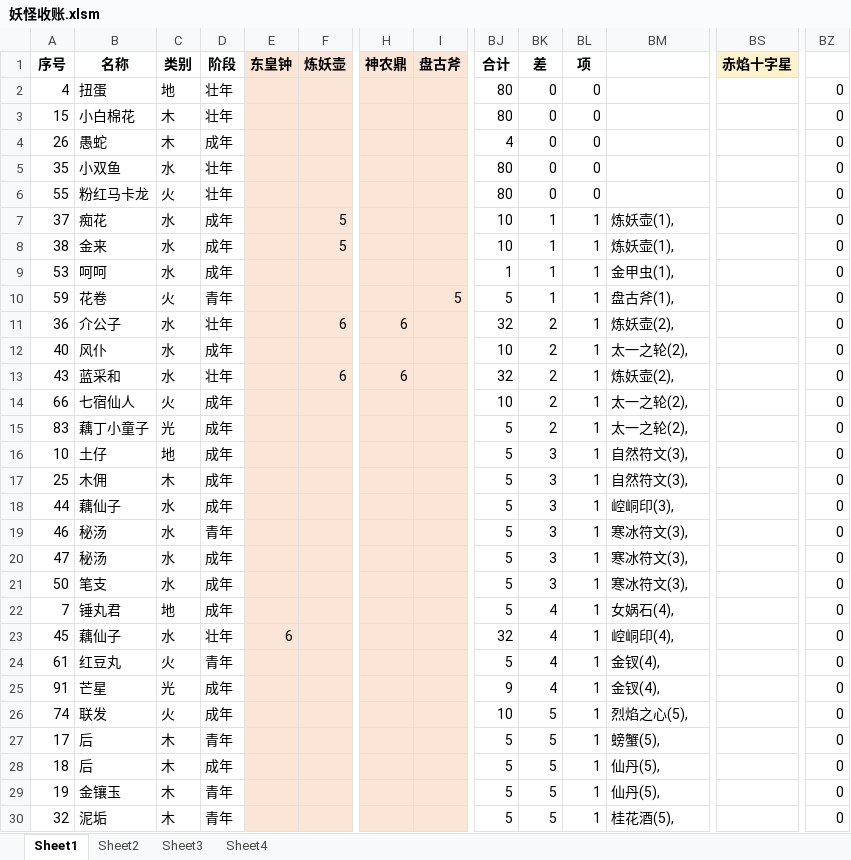
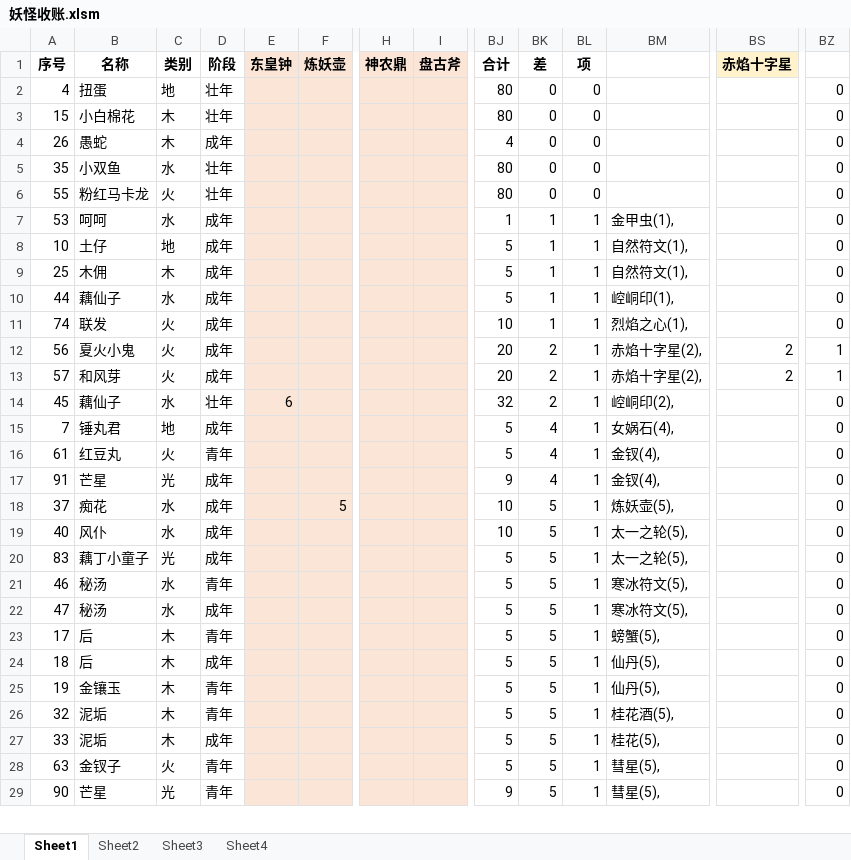
Before and after one commit to yue412/MonsterBook, an Excel workbook: bin/妖怪收账.xlsm, sheet Sheet1, drawn as a sheet; only a part is shown, gaps mark what is left out; the shorter side is filled out with more unchanged rows; values as stored, in another font and other column widths than the file's, no borders; charts and pictures and conditional formats not drawn; removed rows and columns are numbered as before the commit, all else as after; rows hold the shown columns only; the diff covers the shown part only; the diff names each change by its address in the sheet, - before the commit and + after, or states it on an @@ line.

```diff
--- a/bin/妖怪收账.xlsm (sheet Sheet1)
+++ b/bin/妖怪收账.xlsm (sheet Sheet1)
-row 7: 37 | 痴花 | 水 | 成年 |  | 5 |  |  | 10 | 1 | 1 | 炼妖壶(1), |  | 0
-row 8: 38 | 金来 | 水 | 成年 |  | 5 |  |  | 10 | 1 | 1 | 炼妖壶(1), |  | 0
-row 10: 59 | 花卷 | 火 | 青年 |  |  |  | 5 | 5 | 1 | 1 | 盘古斧(1), |  | 0
-row 11: 36 | 介公子 | 水 | 壮年 |  | 6 | 6 |  | 32 | 2 | 1 | 炼妖壶(2), |  | 0
-row 12: 40 | 风仆 | 水 | 成年 |  |  |  |  | 10 | 2 | 1 | 太一之轮(2), |  | 0
-row 13: 43 | 蓝采和 | 水 | 壮年 |  | 6 | 6 |  | 32 | 2 | 1 | 炼妖壶(2), |  | 0
-row 14: 66 | 七宿仙人 | 火 | 成年 |  |  |  |  | 10 | 2 | 1 | 太一之轮(2), |  | 0
-row 15: 83 | 藕丁小童子 | 光 | 成年 |  |  |  |  | 5 | 2 | 1 | 太一之轮(2), |  | 0
-BK8:BK10: 3
+BK8:BK10: 1
-BM8:BM9: 自然符文(3),
+BM8:BM9: 自然符文(1),
-BM10: 崆峒印(3),
+BM10: 崆峒印(1),
-row 19: 46 | 秘汤 | 水 | 青年 |  |  |  |  | 5 | 3 | 1 | 寒冰符文(3), |  | 0
-row 20: 47 | 秘汤 | 水 | 成年 |  |  |  |  | 5 | 3 | 1 | 寒冰符文(3), |  | 0
-row 21: 50 | 笔支 | 水 | 成年 |  |  |  |  | 5 | 3 | 1 | 寒冰符文(3), |  | 0
+row 11: 74 | 联发 | 火 | 成年 |  |  |  |  | 10 | 1 | 1 | 烈焰之心(1), |  | 0
+row 12: 56 | 夏火小鬼 | 火 | 成年 |  |  |  |  | 20 | 2 | 1 | 赤焰十字星(2), | 2 | 1
+row 13: 57 | 和风芽 | 火 | 成年 |  |  |  |  | 20 | 2 | 1 | 赤焰十字星(2), | 2 | 1
+row 14: 45 | 藕仙子 | 水 | 壮年 | 6 |  |  |  | 32 | 2 | 1 | 崆峒印(2), |  | 0
-row 23: 45 | 藕仙子 | 水 | 壮年 | 6 |  |  |  | 32 | 4 | 1 | 崆峒印(4), |  | 0
-row 26: 74 | 联发 | 火 | 成年 |  |  |  |  | 10 | 5 | 1 | 烈焰之心(5), |  | 0
+row 18: 37 | 痴花 | 水 | 成年 |  | 5 |  |  | 10 | 5 | 1 | 炼妖壶(5), |  | 0
+row 19: 40 | 风仆 | 水 | 成年 |  |  |  |  | 10 | 5 | 1 | 太一之轮(5), |  | 0
+row 20: 83 | 藕丁小童子 | 光 | 成年 |  |  |  |  | 5 | 5 | 1 | 太一之轮(5), |  | 0
+row 21: 46 | 秘汤 | 水 | 青年 |  |  |  |  | 5 | 5 | 1 | 寒冰符文(5), |  | 0
+row 22: 47 | 秘汤 | 水 | 成年 |  |  |  |  | 5 | 5 | 1 | 寒冰符文(5), |  | 0
```
Also changed, not shown: 20 added rows, 21 removed rows and 80 edited cells elsewhere in this sheet, formulas that keep their value, charts or pictures, 1 other file.
